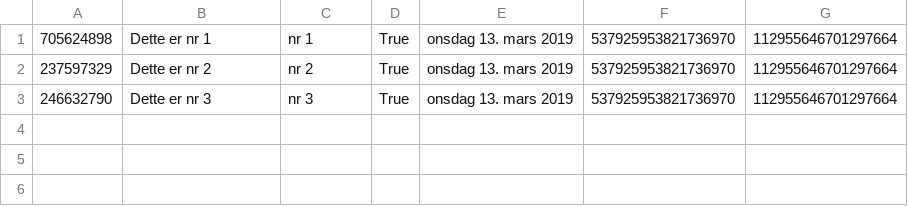
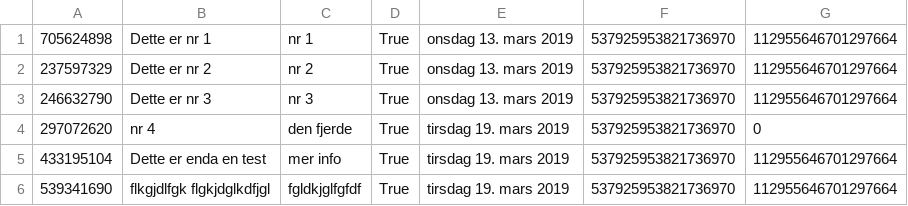
Before and after one commit to GetAcademy/DiscordBot, a CSV file: DiscordBot/bin/Debug/questions.csv, drawn as a sheet; the diff names each change by its address in the sheet, - before the commit and + after, or states it on an @@ line.

```diff
--- a/DiscordBot/bin/Debug/questions.csv
+++ b/DiscordBot/bin/Debug/questions.csv
+row 4: 297072620 | nr 4 | den fjerde | True | tirsdag 19. mars 2019 | 537925953821736970 | 0
+row 5: 433195104 | Dette er enda en test | mer info | True | tirsdag 19. mars 2019 | 537925953821736970 | 112955646701297664
+row 6: 539341690 | flkgjdlfgk flgkjdglkdfjgl | fgldkjglfgfdf | True | tirsdag 19. mars 2019 | 537925953821736970 | 112955646701297664
```
Also changed, not shown: 20 other files.
